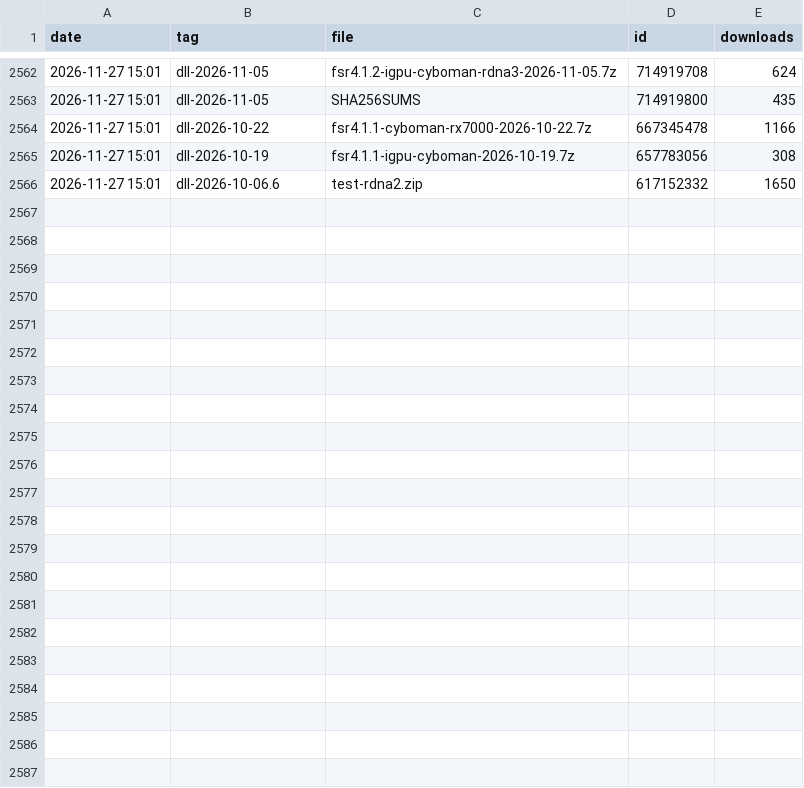
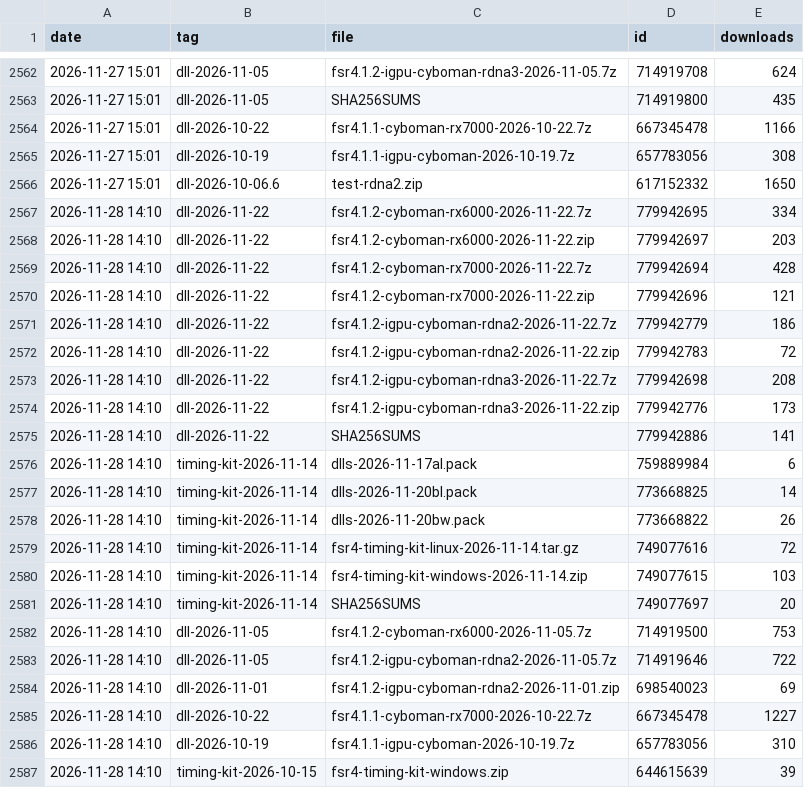
Before and after one commit to zgauthier2000/fsr4-shader-performance-overrides, a CSV file: downloads.csv, drawn as a sheet; only a part is shown, gaps mark what is left out; the diff names each change by its address in the sheet, - before the commit and + after, or states it on an @@ line.

```diff
--- a/downloads.csv
+++ b/downloads.csv
+row 2567: 2026-11-28 14:10 | dll-2026-11-22 | fsr4.1.2-cyboman-rx6000-2026-11-22.7z | 779942695 | 334
+row 2568: 2026-11-28 14:10 | dll-2026-11-22 | fsr4.1.2-cyboman-rx6000-2026-11-22.zip | 779942697 | 203
+row 2569: 2026-11-28 14:10 | dll-2026-11-22 | fsr4.1.2-cyboman-rx7000-2026-11-22.7z | 779942694 | 428
+row 2570: 2026-11-28 14:10 | dll-2026-11-22 | fsr4.1.2-cyboman-rx7000-2026-11-22.zip | 779942696 | 121
+row 2571: 2026-11-28 14:10 | dll-2026-11-22 | fsr4.1.2-igpu-cyboman-rdna2-2026-11-22.7z | 779942779 | 186
+row 2572: 2026-11-28 14:10 | dll-2026-11-22 | fsr4.1.2-igpu-cyboman-rdna2-2026-11-22.zip | 779942783 | 72
+row 2573: 2026-11-28 14:10 | dll-2026-11-22 | fsr4.1.2-igpu-cyboman-rdna3-2026-11-22.7z | 779942698 | 208
+row 2574: 2026-11-28 14:10 | dll-2026-11-22 | fsr4.1.2-igpu-cyboman-rdna3-2026-11-22.zip | 779942776 | 173
+row 2575: 2026-11-28 14:10 | dll-2026-11-22 | SHA256SUMS | 779942886 | 141
+row 2576: 2026-11-28 14:10 | timing-kit-2026-11-14 | dlls-2026-11-17al.pack | 759889984 | 6
+row 2577: 2026-11-28 14:10 | timing-kit-2026-11-14 | dlls-2026-11-20bl.pack | 773668825 | 14
+row 2578: 2026-11-28 14:10 | timing-kit-2026-11-14 | dlls-2026-11-20bw.pack | 773668822 | 26
+row 2579: 2026-11-28 14:10 | timing-kit-2026-11-14 | fsr4-timing-kit-linux-2026-11-14.tar.gz | 749077616 | 72
+row 2580: 2026-11-28 14:10 | timing-kit-2026-11-14 | fsr4-timing-kit-windows-2026-11-14.zip | 749077615 | 103
+row 2581: 2026-11-28 14:10 | timing-kit-2026-11-14 | SHA256SUMS | 749077697 | 20
+row 2582: 2026-11-28 14:10 | dll-2026-11-05 | fsr4.1.2-cyboman-rx6000-2026-11-05.7z | 714919500 | 753
+row 2583: 2026-11-28 14:10 | dll-2026-11-05 | fsr4.1.2-igpu-cyboman-rdna2-2026-11-05.7z | 714919646 | 722
+row 2584: 2026-11-28 14:10 | dll-2026-11-01 | fsr4.1.2-igpu-cyboman-rdna2-2026-11-01.zip | 698540023 | 69
+row 2585: 2026-11-28 14:10 | dll-2026-10-22 | fsr4.1.1-cyboman-rx7000-2026-10-22.7z | 667345478 | 1227
+row 2586: 2026-11-28 14:10 | dll-2026-10-19 | fsr4.1.1-igpu-cyboman-2026-10-19.7z | 657783056 | 310
+row 2587: 2026-11-28 14:10 | timing-kit-2026-10-15 | fsr4-timing-kit-windows.zip | 644615639 | 39
```
Also changed, not shown: runs.csv, 3 other files.
